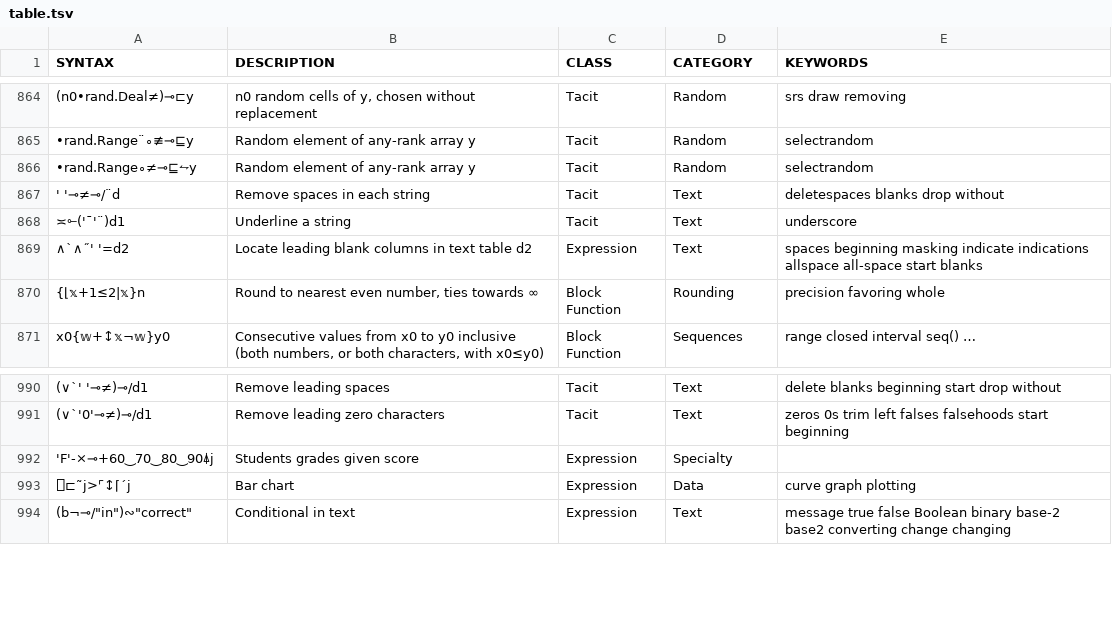
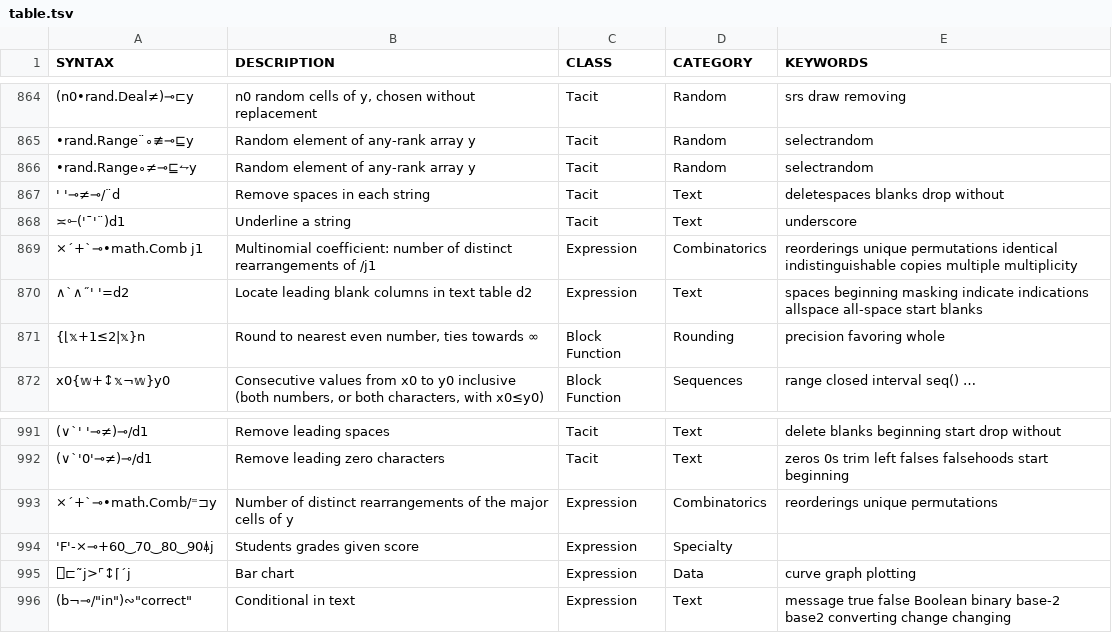
Before and after one commit to mlochbaum/bqncrate, a TSV file: table.tsv, drawn as a sheet; only a part is shown, gaps mark what is left out; the diff names each change by its address in the sheet, - before the commit and + after, or states it on an @@ line.

Commit message:
Multinomial coefficients

```diff
--- a/table.tsv
+++ b/table.tsv
+row 869: ×´+`⊸•math.Comb j1 | Multinomial coefficient: number of distinct rearrangements of /j1 | Expression | Combinatorics | reorderings unique permutations identical indistinguishable copies multiple multiplicity
+row 993: ×´+`⊸•math.Comb/⁼⊐y | Number of distinct rearrangements of the major cells of y | Expression | Combinatorics | reorderings unique permutations
```
